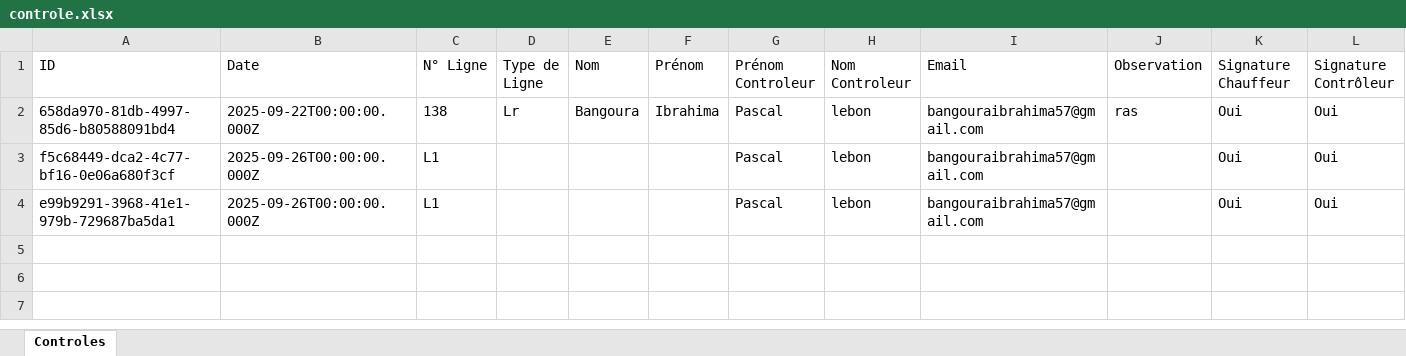
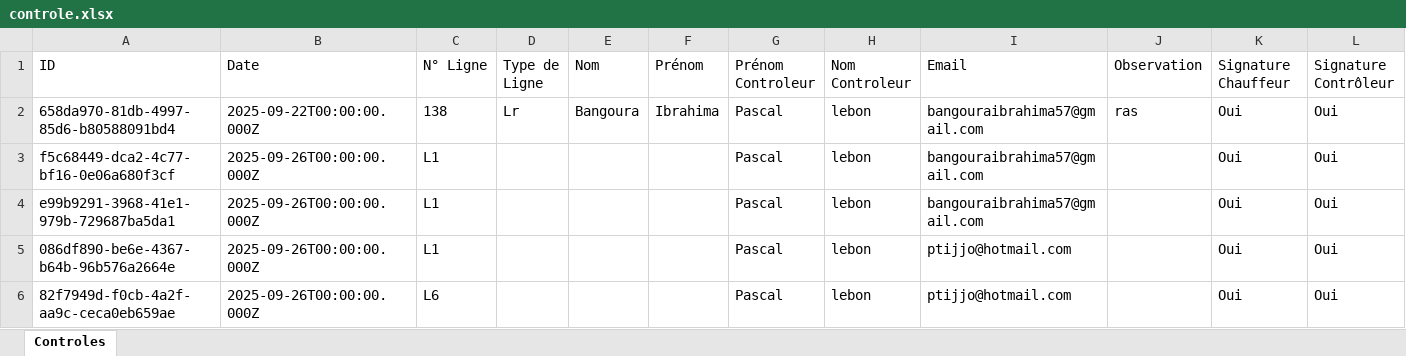
Before and after one commit to ptijjo/controle_bdd, an Excel workbook: controle/controle.xlsx, sheet Controles, drawn as a sheet; values as stored, in another font and other column widths than the file's, no borders; the diff names each change by its address in the sheet, - before the commit and + after, or states it on an @@ line.

Commit message:
email en cci

```diff
--- a/controle/controle.xlsx (sheet Controles)
+++ b/controle/controle.xlsx (sheet Controles)
+row 5: 086df890-be6e-4367-b64b-96b576a2664e | 2025-09-26T00:00:00.000Z | L1 |  |  |  | Pascal | lebon | ptijjo@hotmail.com |  | Oui | Oui
+row 6: 82f7949d-f0cb-4a2f-aa9c-ceca0eb659ae | 2025-09-26T00:00:00.000Z | L6 |  |  |  | Pascal | lebon | ptijjo@hotmail.com |  | Oui | Oui
```
Also changed, not shown: 3 other files.
